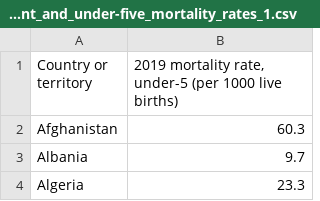
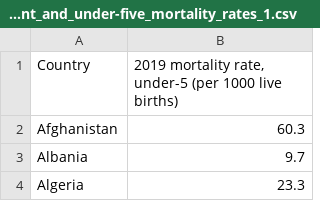
Before and after one commit to yeyogonchalez/IFT3700Devoirs, a CSV file: D2/treated columns/List_of_countries_by_infant_and_under-five_mortality_rates_1.csv, drawn as a sheet; only a part is shown.

```diff
--- a/D2/treated columns/List_of_countries_by_infant_and_under-five_mortality_rates_1.csv
+++ b/D2/treated columns/List_of_countries_by_infant_and_under-five_mortality_rates_1.csv
@@ -1,2 +1,2 @@
-Country or territory,"2019 mortality rate, under-5 (per 1000 live births)"
+Country,"2019 mortality rate, under-5 (per 1000 live births)"
 Afghanistan,60.3
```
Also changed, not shown: D2/treated columns/age_of_first_marriage.csv, D2/treated columns/buddhism.csv, 9 other files.
